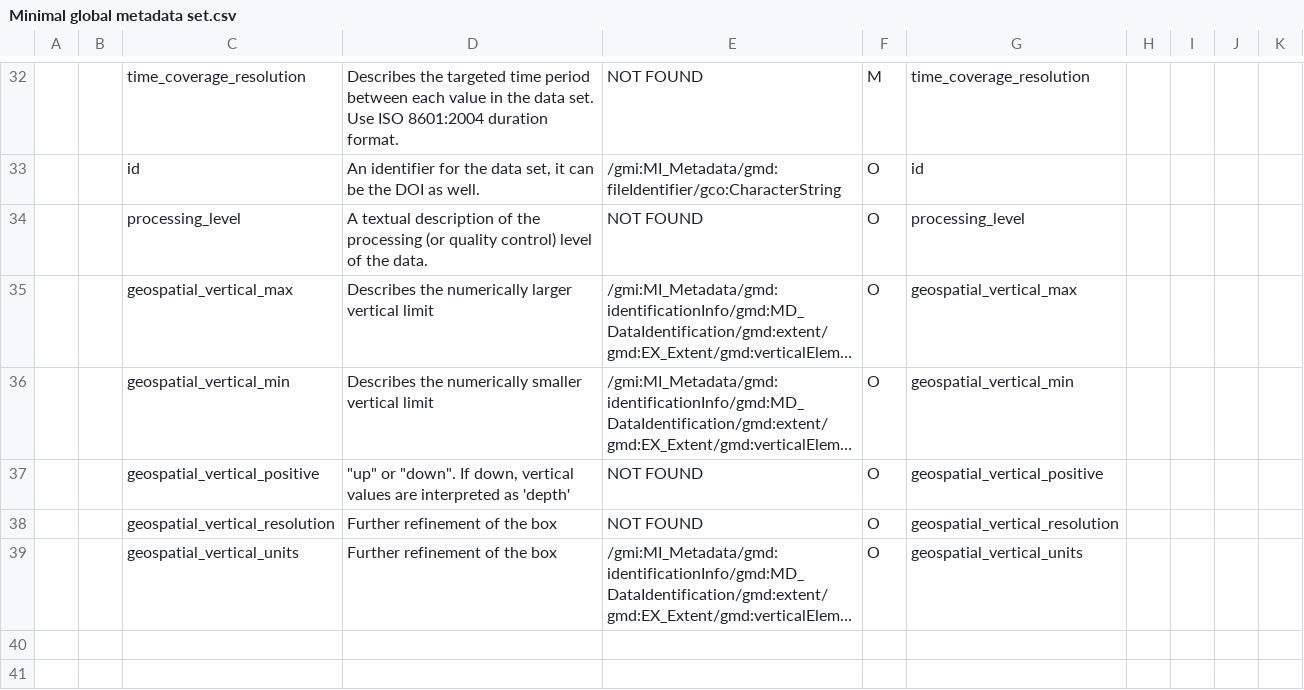
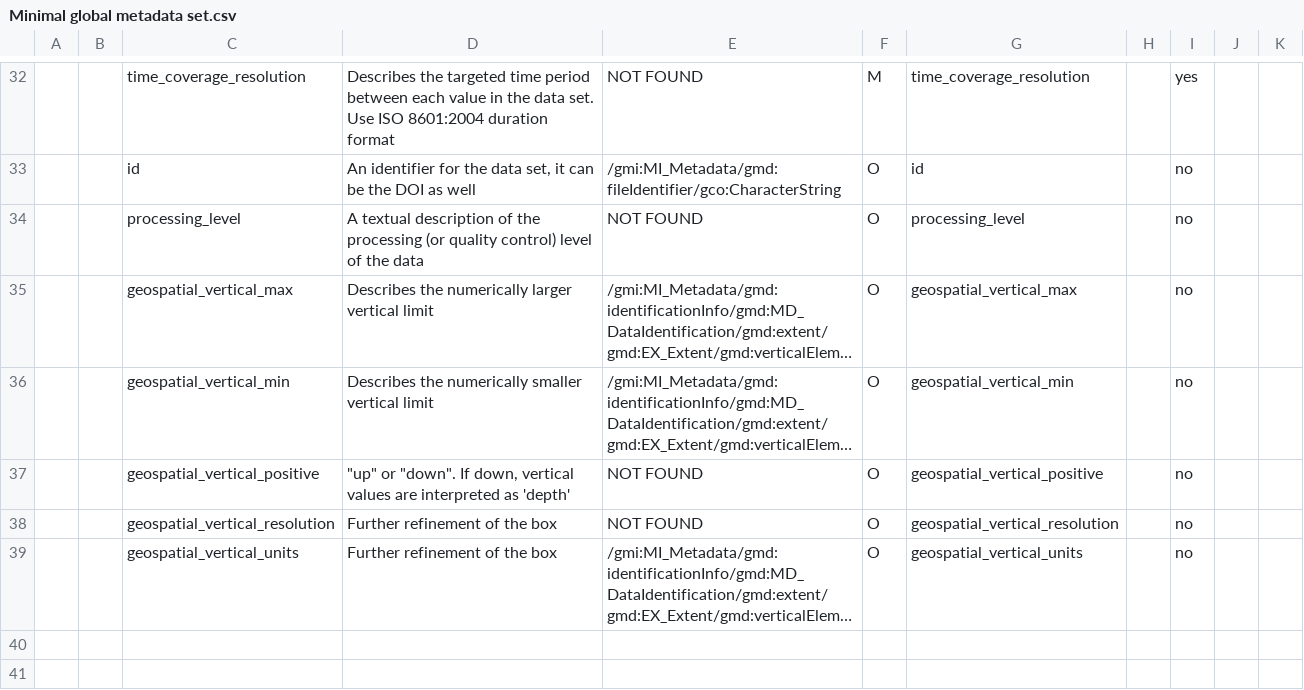
Before and after one commit to CorradoMotta/FAIR-Data-in-Marine-Robotics, a CSV file: tables/Minimal global metadata set.csv, drawn as a sheet; only a part is shown, gaps mark what is left out; long unchanged cells end in …; the diff covers the shown part only; the diff names each change by its address in the sheet, - before the commit and + after, or states it on an @@ line.

Commit message:
Updating global metadata generation Updates: * Adding auto fill of global metadata * Fixing and enanching generation of all metadata * Adding data folder

```diff
--- a/tables/Minimal global metadata set.csv
+++ b/tables/Minimal global metadata set.csv
-D32: …8601:2004 duration format.
+D32: …8601:2004 duration format
-I32: (empty)
+I32: yes
-D33: …DOI as well.
+D33: …DOI as well
-I33:I39: (empty)
+I33:I39: no
-D34: …of the data.
+D34: …of the data
```
Also changed, not shown: 46 edited cells elsewhere in this file, 11 other files.
